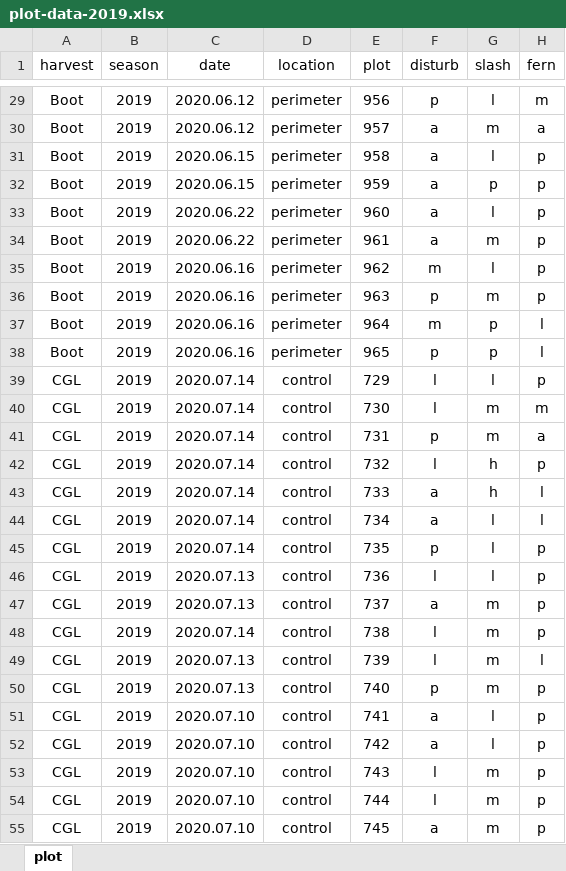
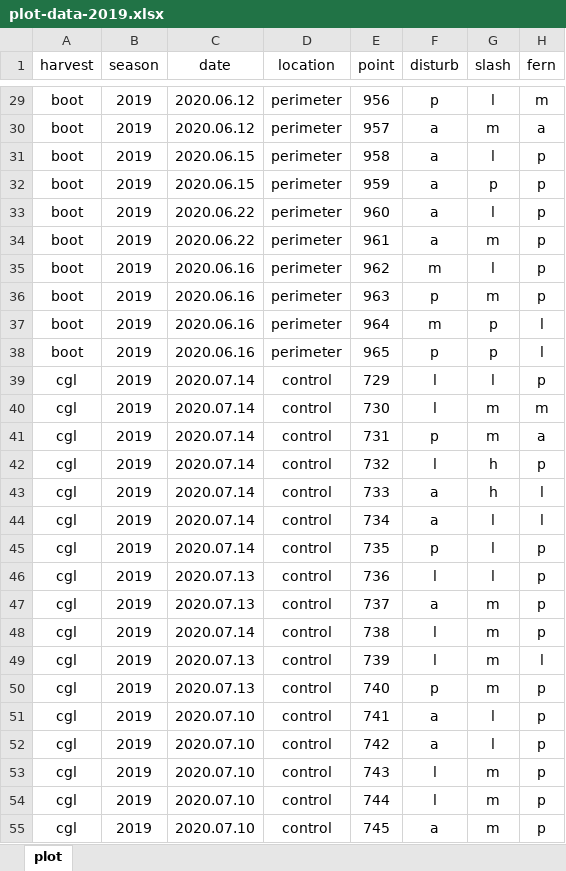
Before and after one commit to peter-smallidge/slash-wall-vegetation, an Excel workbook: plot-data-2019.xlsx, sheet plot, drawn as a sheet; only a part is shown, gaps mark what is left out; values as stored, in another font and other column widths than the file's, no borders; the diff covers the shown part only; the diff names each change by its address in the sheet, - before the commit and + after, or states it on an @@ line.

```diff
--- a/plot-data-2019.xlsx (sheet plot)
+++ b/plot-data-2019.xlsx (sheet plot)
-E1: plot
+E1: point
-A29:A38 (harvest): Boot
+A29:A38 (harvest): boot
-A39:A55 (harvest): CGL
+A39:A55 (harvest): cgl
```
Also changed, not shown: 229 edited cells and cell formats elsewhere in this sheet, 3 other files.
